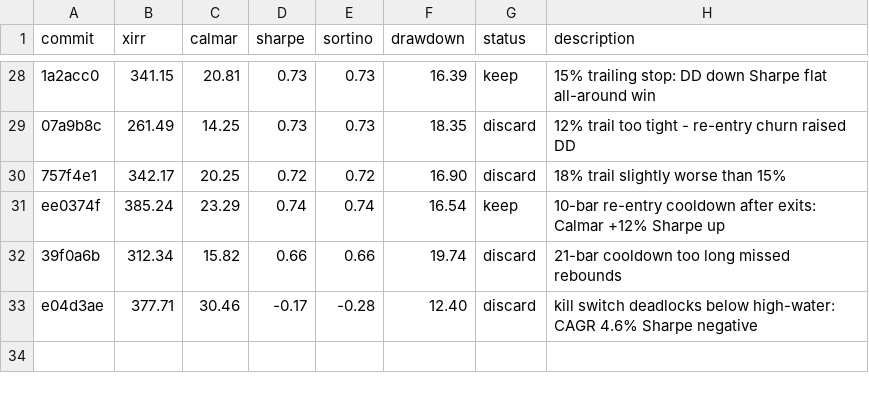
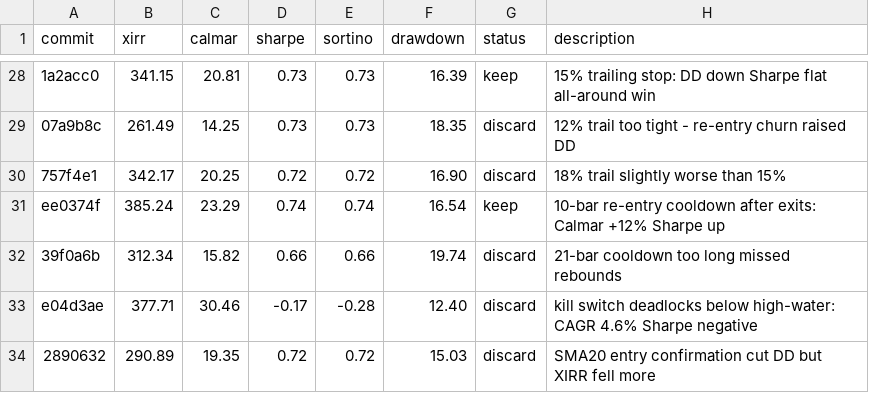
Before and after one commit to meet-minimalist/Backtrader-experiments, a TSV file: results.tsv, drawn as a sheet; only a part is shown, gaps mark what is left out.

```diff
--- a/results.tsv
+++ b/results.tsv
@@ -33 +33,2 @@ ee0374f	385.24	23.29	0.74	0.74	16.54	keep	10-bar re-entry cooldown after exits:
 e04d3ae	377.71	30.46	-0.17	-0.28	12.40	discard	kill switch deadlocks below high-water: CAGR 4.6% Sharpe negative
+2890632	290.89	19.35	0.72	0.72	15.03	discard	SMA20 entry confirmation cut DD but XIRR fell more
```
